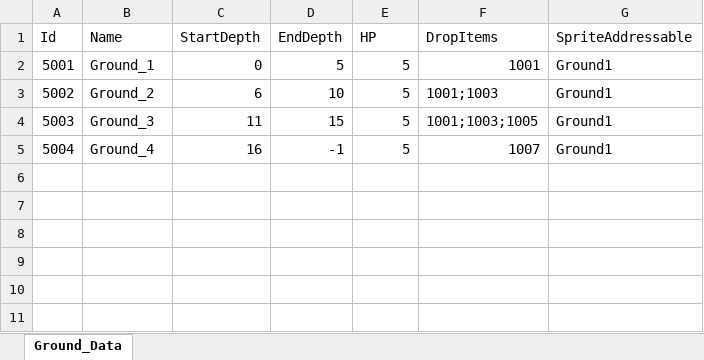
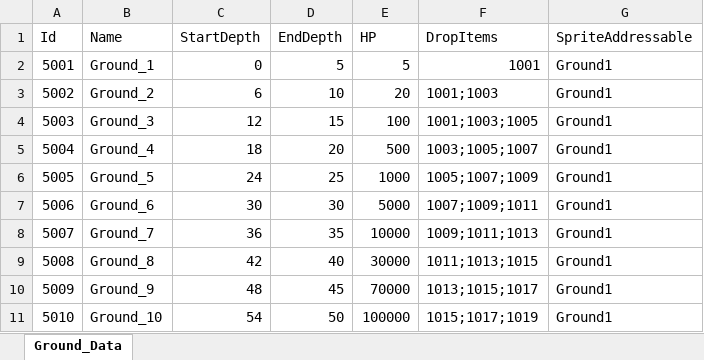
Before and after one commit to koseongboy/Drill_Game, an Excel workbook: Assets/100_Data/XlsxFiles/Ground_Data.xlsx, sheet Ground_Data, drawn as a sheet; values as stored, in another font and other column widths than the file's, no borders; table styles not drawn; the diff names each change by its address in the sheet, - before the commit and + after, or states it on an @@ line.

```diff
--- a/Assets/100_Data/XlsxFiles/Ground_Data.xlsx (sheet Ground_Data)
+++ b/Assets/100_Data/XlsxFiles/Ground_Data.xlsx (sheet Ground_Data)
-E3 (HP): 5
+E3 (HP): 20
-C4 (StartDepth): 11
+C4 (StartDepth): 12
-E4 (HP): 5
+E4 (HP): 100
-C5 (StartDepth): 16
+C5 (StartDepth): 18
-D5 (EndDepth): -1
+D5 (EndDepth): 20
-E5 (HP): 5
+E5 (HP): 500
-F5 (DropItems): 1007
+F5 (DropItems): 1003;1005;1007
+row 6: 5005 | Ground_5 | 24 | 25 | 1000 | 1005;1007;1009 | Ground1
+row 7: 5006 | Ground_6 | 30 | 30 | 5000 | 1007;1009;1011 | Ground1
+row 8: 5007 | Ground_7 | 36 | 35 | 10000 | 1009;1011;1013 | Ground1
+row 9: 5008 | Ground_8 | 42 | 40 | 30000 | 1011;1013;1015 | Ground1
+row 10: 5009 | Ground_9 | 48 | 45 | 70000 | 1013;1015;1017 | Ground1
+row 11: 5010 | Ground_10 | 54 | 50 | 100000 | 1015;1017;1019 | Ground1
```
Also changed, not shown: 22 other files.
